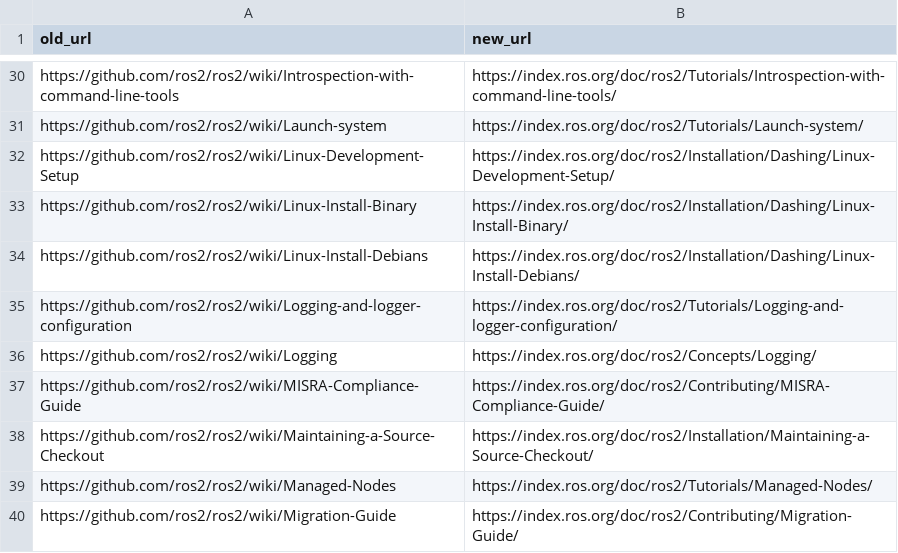
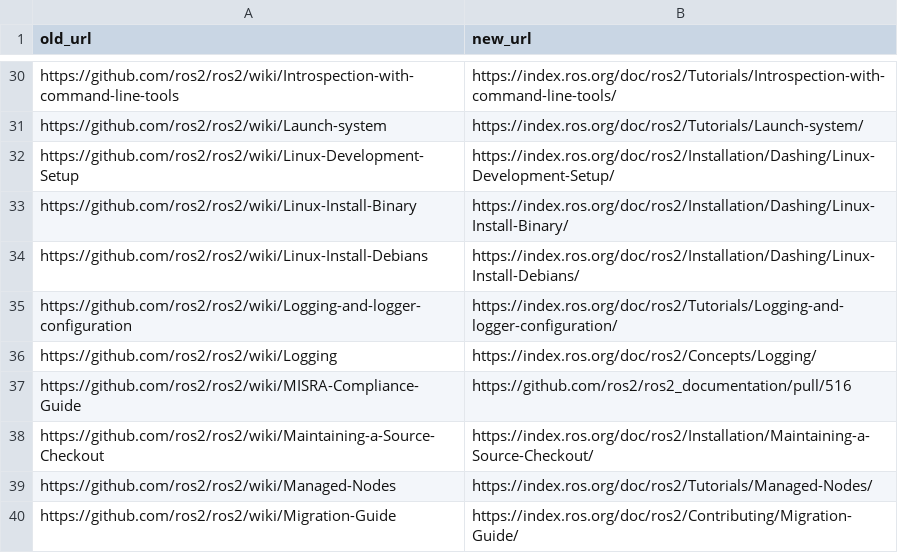
Before and after one commit to Tiryoh/ros2wiki_to_indexrosorg, a CSV file: url.csv, drawn as a sheet; only a part is shown, gaps mark what is left out.

Commit message:
feat: Remove 404 page URL

```diff
--- a/url.csv
+++ b/url.csv
@@ -36,3 +36,3 @@ https://github.com/ros2/ros2/wiki/Logging-and-logger-configuration,https://index
 https://github.com/ros2/ros2/wiki/Logging,https://index.ros.org/doc/ros2/Concepts/Logging/
-https://github.com/ros2/ros2/wiki/MISRA-Compliance-Guide,https://index.ros.org/doc/ros2/Contributing/MISRA-Compliance-Guide/
+https://github.com/ros2/ros2/wiki/MISRA-Compliance-Guide,https://github.com/ros2/ros2_documentation/pull/516
 https://github.com/ros2/ros2/wiki/Maintaining-a-Source-Checkout,https://index.ros.org/doc/ros2/Installation/Maintaining-a-Source-Checkout/
```
